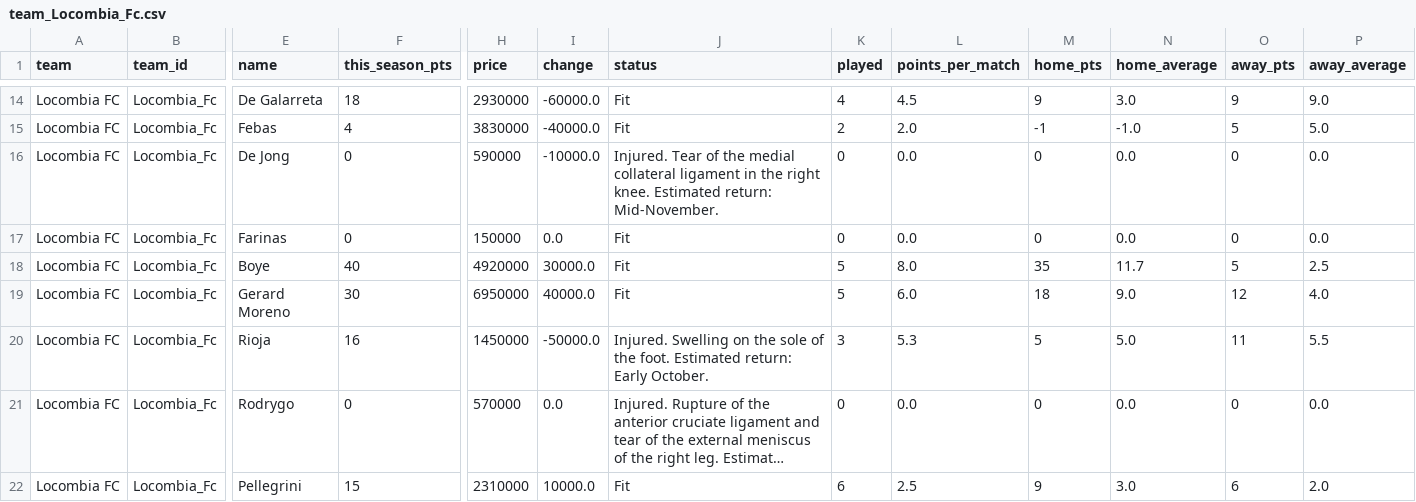
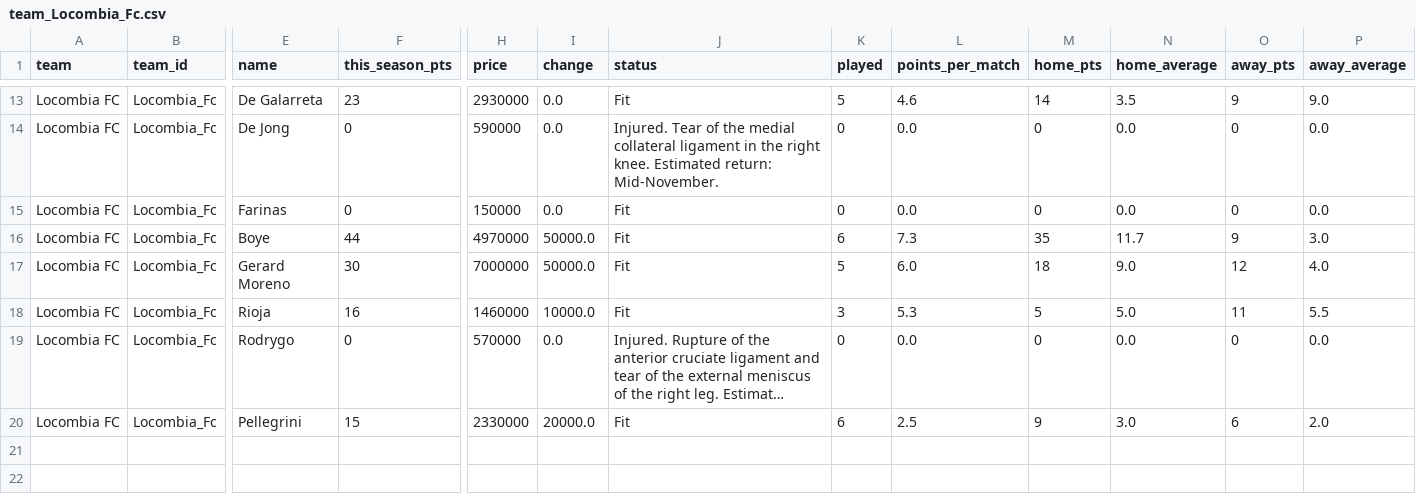
Before and after one commit to nilcrespo/BiwengerBot, a CSV file: csvs/teams/team_Locombia_Fc.csv, drawn as a sheet; only a part is shown, gaps mark what is left out; long unchanged cells end in …; removed rows and columns are numbered as before the commit, all else as after; rows hold the shown columns only; the diff covers the shown part only; the diff names each change by its address in the sheet, - before the commit and + after, or states it on an @@ line.

```diff
--- a/csvs/teams/team_Locombia_Fc.csv
+++ b/csvs/teams/team_Locombia_Fc.csv
-F13 (this_season_pts): 18
+F13 (this_season_pts): 23
-I13 (change): -60000.0
+I13 (change): 0.0
-K13 (played): 4
+K13 (played): 5
-L13 (points_per_match): 4.5
+L13 (points_per_match): 4.6
-M13 (home_pts): 9
+M13 (home_pts): 14
-N13 (home_average): 3.0
+N13 (home_average): 3.5
-row 15: Locombia FC | Locombia_Fc | Febas | 4 | 3830000 | -40000.0 | Fit | 2 | 2.0 | -1 | -1.0 | 5 | 5.0
-I14 (change): -10000.0
+I14 (change): 0.0
-F16 (this_season_pts): 40
+F16 (this_season_pts): 44
-H16 (price): 4920000
+H16 (price): 4970000
-I16 (change): 30000.0
+I16 (change): 50000.0
-K16 (played): 5
+K16 (played): 6
-L16 (points_per_match): 8.0
+L16 (points_per_match): 7.3
-O16 (away_pts): 5
+O16 (away_pts): 9
-P16 (away_average): 2.5
+P16 (away_average): 3.0
-H17 (price): 6950000
+H17 (price): 7000000
-I17 (change): 40000.0
+I17 (change): 50000.0
-H18 (price): 1450000
+H18 (price): 1460000
-I18 (change): -50000.0
+I18 (change): 10000.0
-J18 (status): Injured. Swelling on the sole of the foot. Estimated return: Early October.
+J18 (status): Fit
-H20 (price): 2310000
+H20 (price): 2330000
-I20 (change): 10000.0
+I20 (change): 20000.0
```
Also changed, not shown: 1 added row, 2 removed rows and 25 edited cells elsewhere in this file, csvs/others/market_bid_history_log.csv, csvs/others/market_bids.csv, 15 other files.
